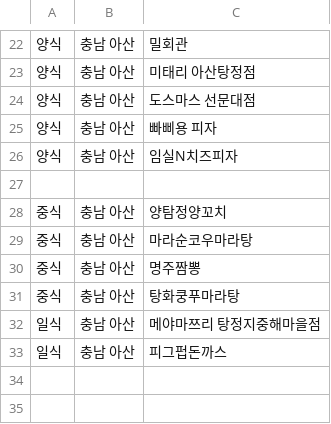
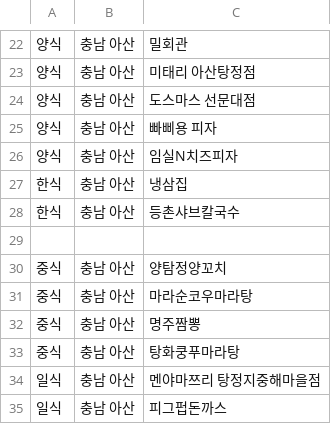
Before and after one commit to OSS-3-MINTAEK/Recomendataion_Place, a CSV file: 장소 .csv, drawn as a sheet; only a part is shown, gaps mark what is left out.

Commit message:
Update 장소 .csv

```diff
--- a/장소 .csv
+++ b/장소 .csv
@@ -26,2 +26,4 @@
 양식,충남 아산,임실N치즈피자
+한식,충남 아산,냉삼집
+한식,충남 아산,등촌샤브칼국수
 
@@ -31,3 +33,3 @@
 중식,충남 아산,탕화쿵푸마라탕
-일식,충남 아산,메야마쯔리 탕정지중해마을점
+일식,충남 아산,멘야마쯔리 탕정지중해마을점
 일식,충남 아산,피그펍돈까스
```
